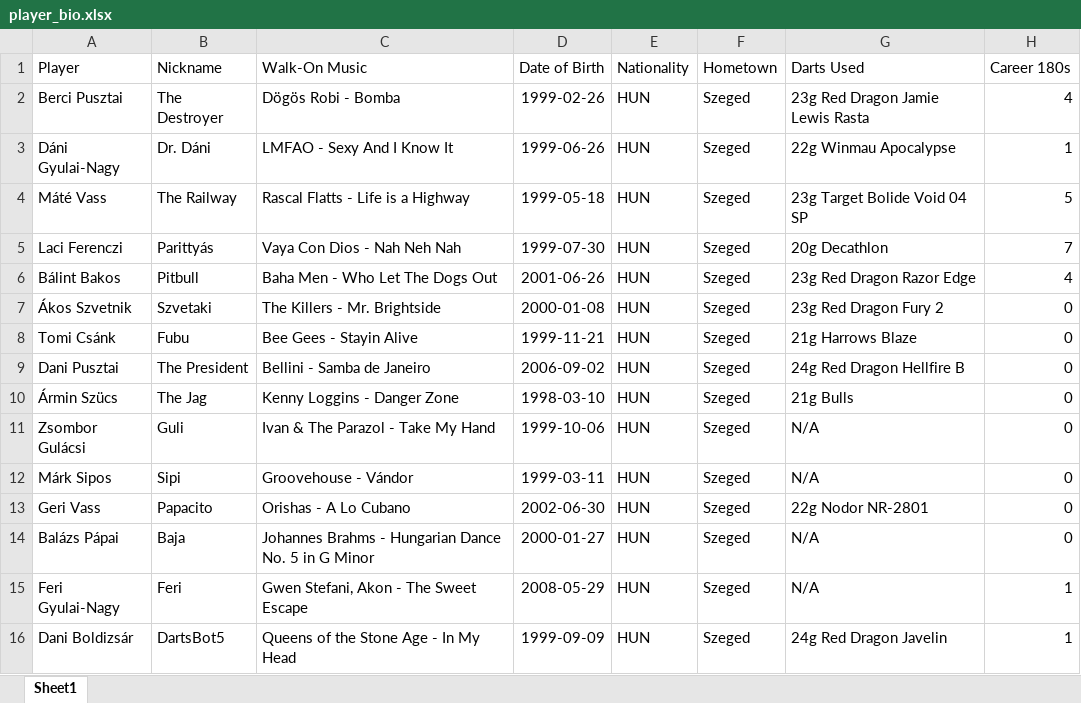
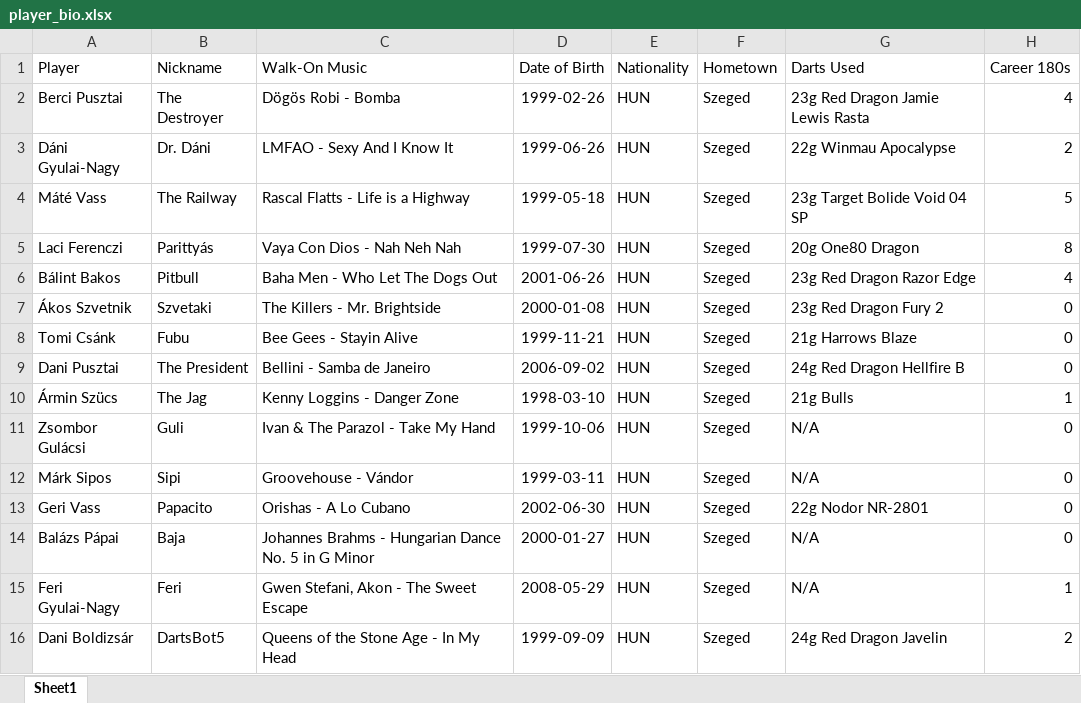
Before and after one commit to material1999/darts-statistics, an Excel workbook: bio/player_bio.xlsx, sheet Sheet1, drawn as a sheet; values as stored, in another font and other column widths than the file's, no borders; the diff names each change by its address in the sheet, - before the commit and + after, or states it on an @@ line.

```diff
--- a/bio/player_bio.xlsx (sheet Sheet1)
+++ b/bio/player_bio.xlsx (sheet Sheet1)
-H3 (Career 180s): 1
+H3 (Career 180s): 2
-G5 (Darts Used): 20g Decathlon
+G5 (Darts Used): 20g One80 Dragon
-H5 (Career 180s): 7
+H5 (Career 180s): 8
-H10 (Career 180s): 0
+H10 (Career 180s): 1
-H16 (Career 180s): 1
+H16 (Career 180s): 2
```
Also changed, not shown: bonus/bonus_points.xlsx, 1 other file.
